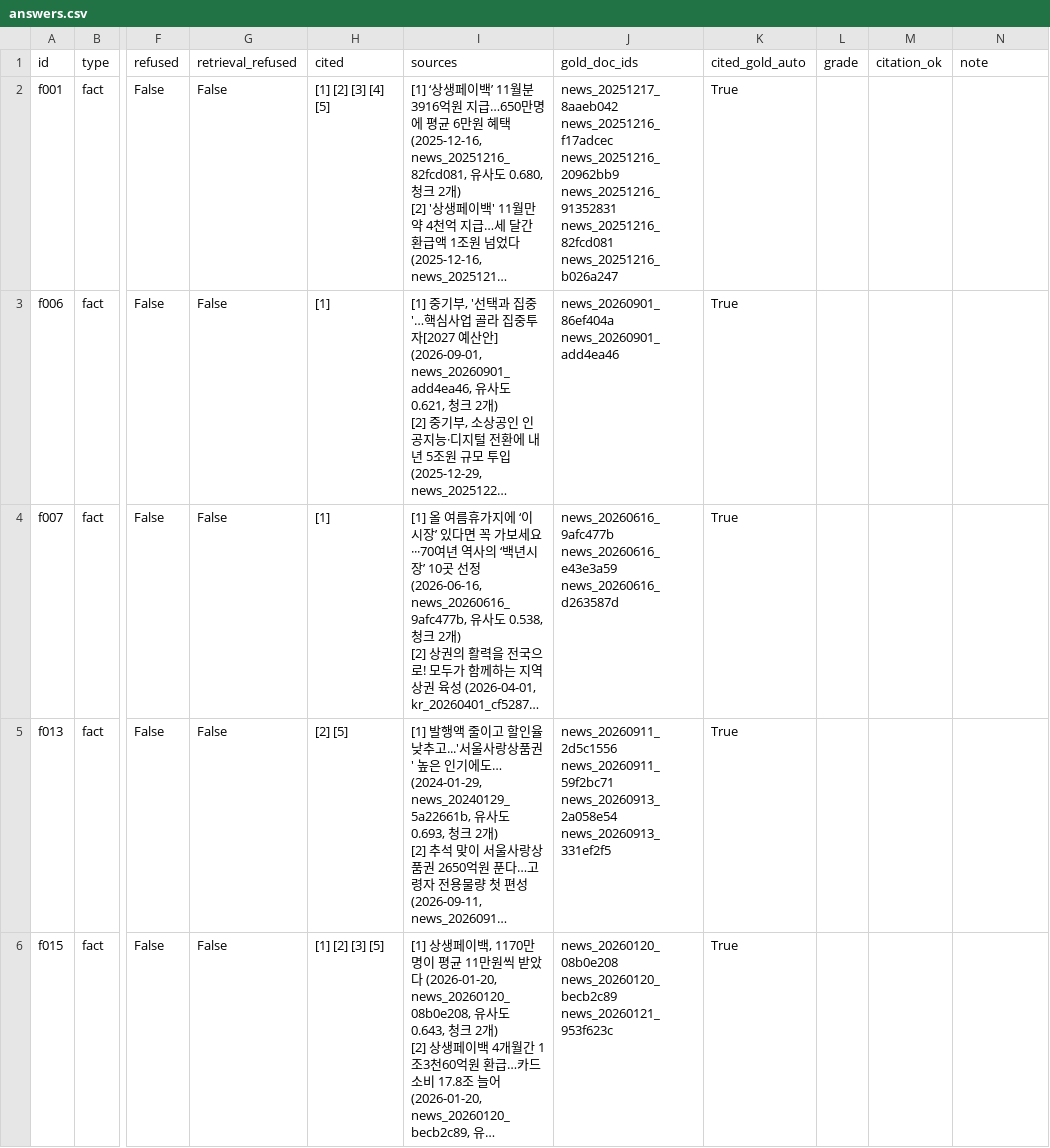
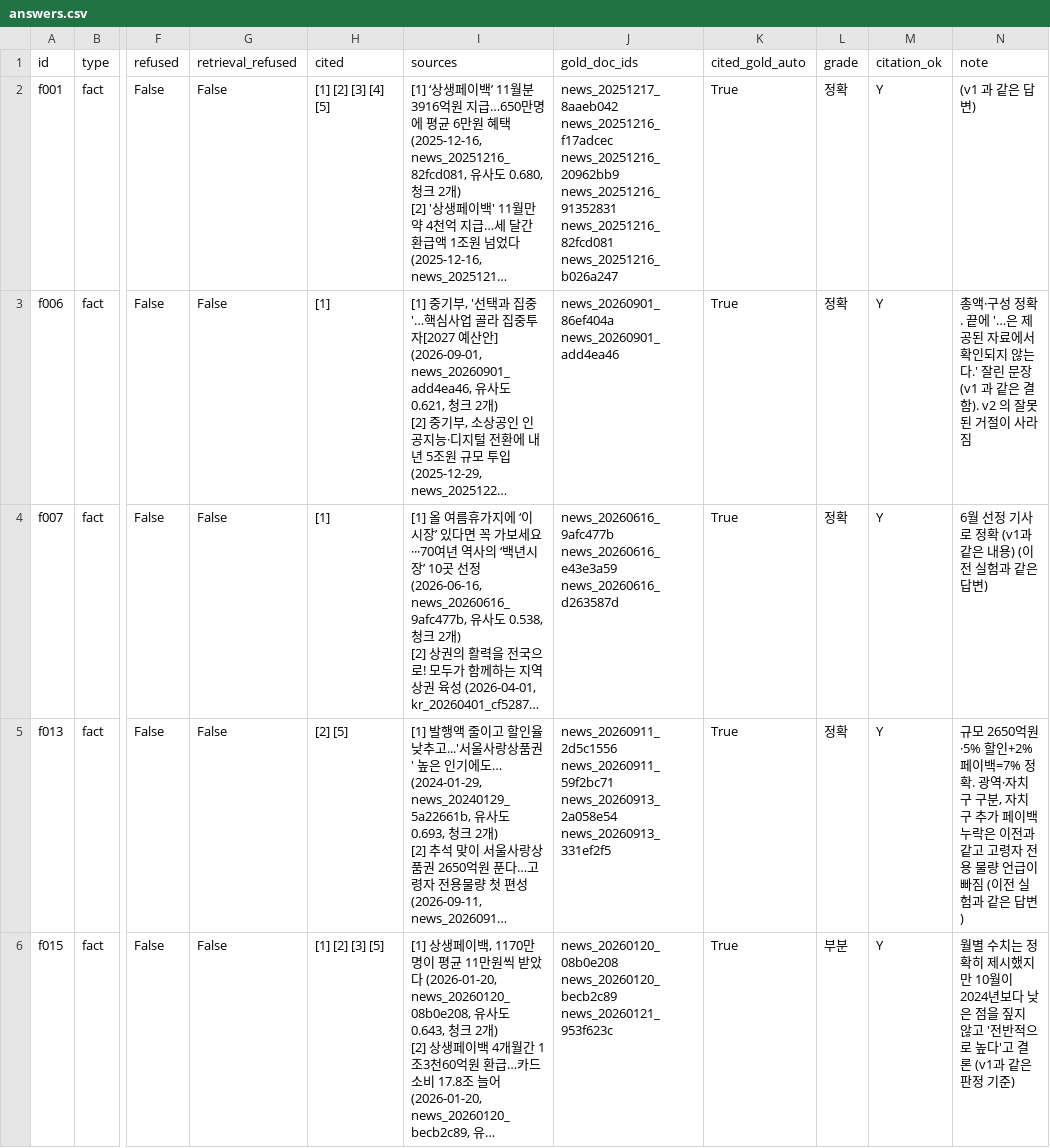
Before and after one commit to Hyeonwoo01/mini_project3, a CSV file: eval/results/20261104-1506_hybrid-c500-ctx2-kb2-p3-r3/answers.csv, drawn as a sheet; only a part is shown, gaps mark what is left out; long unchanged cells end in …; the diff covers the shown part only; the diff names each change by its address in the sheet, - before the commit and + after, or states it on an @@ line.

Commit message:
Grade the prompt v3 runs: no regressions, t007 still partial, keep v1
- Graded 3 runs (43 new distinct answers by hand, the rest carried) and
  wrote grades_summary.json for each.
- v3 vs v1 (3 runs, 32 answerable): accuracy 60.4% vs 57.3%, partial
  81.2% vs 75.0%, no question worse, f006/t013 back to v1 level. t007
  is partial in all 3 (answers only the notice/application dates), so the
  pre-registered criterion fails: keep v1, record v3 as a candidate and
  t007 as a limitation (relative date only in the article body).
- Dashboard: add the v3 setting and comparison; tests pin the numbers.

```diff
--- a/eval/results/20261104-1506_hybrid-c500-ctx2-kb2-p3-r3/answers.csv
+++ b/eval/results/20261104-1506_hybrid-c500-ctx2-kb2-p3-r3/answers.csv
-L2:L5 (grade): (empty)
+L2:L5 (grade): 정확
-M2:M6 (citation_ok): (empty)
+M2:M6 (citation_ok): Y
-N2 (note): (empty)
+N2 (note): (v1 과 같은 답변)
-N3 (note): (empty)
+N3 (note): 총액·구성 정확. 끝에 '…은 제공된 자료에서 확인되지 않는다.' 잘린 문장 (v1 과 같은 결함). v2 의 잘못된 거절이 사라짐
-N4 (note): (empty)
+N4 (note): 6월 선정 기사로 정확 (v1과 같은 내용) (이전 실험과 같은 답변)
-N5 (note): (empty)
+N5 (note): 규모 2650억원·5% 할인+2% 페이백=7% 정확. 광역·자치구 구분, 자치구 추가 페이백 누락은 이전과 같고 고령자 전용 물량 언급이 빠짐 (이전 실험과 같은 답변)
-L6 (grade): (empty)
+L6 (grade): 부분
-N6 (note): (empty)
+N6 (note): 월별 수치는 정확히 제시했지만 10월이 2024년보다 낮은 점을 짚지 않고 '전반적으로 높다'고 결론 (v1과 같은 판정 기준)
```
Also changed, not shown: 99 edited cells elsewhere in this file, eval/results/20261104-1503_hybrid-c500-ctx2-kb2-p3-r1/answers.csv, eval/results/20261104-1504_hybrid-c500-ctx2-kb2-p3-r2/answers.csv, 9 other files.
